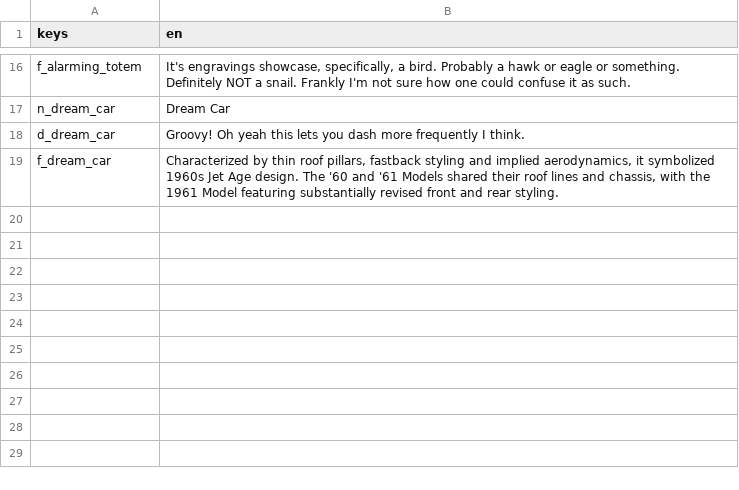
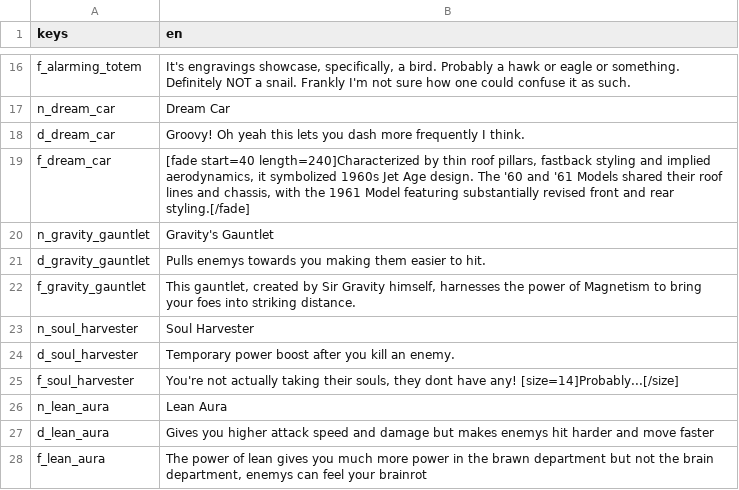
Before and after one commit to tetraminus/ProjectReaper, a CSV file: Loc/items.csv, drawn as a sheet; only a part is shown, gaps mark what is left out.

```diff
--- a/Loc/items.csv
+++ b/Loc/items.csv
@@ -18,2 +18,11 @@ n_dream_car,Dream Car
 d_dream_car,Groovy! Oh yeah this lets you dash more frequently I think.
-f_dream_car,"Characterized by thin roof pillars, fastback styling and implied aerodynamics, it symbolized 1960s Jet Age design. The '60 and '61 Models shared their roof lines and chassis, with the 1961 Model featuring substantially revised front and rear styling."
+f_dream_car,"[fade start=40 length=240]Characterized by thin roof pillars, fastback styling and implied aerodynamics, it symbolized 1960s Jet Age design. The '60 and '61 Models shared their roof lines and chassis, with the 1961 Model featuring substantially revised front and rear styling.[/fade]"
+n_gravity_gauntlet,Gravity's Gauntlet
+d_gravity_gauntlet,Pulls enemys towards you making them easier to hit.
+f_gravity_gauntlet ,"This gauntlet, created by Sir Gravity himself, harnesses the power of Magnetism to bring your foes into striking distance."
+n_soul_harvester,Soul Harvester
+d_soul_harvester,Temporary power boost after you kill an enemy.
+f_soul_harvester ,"You're not actually taking their souls, they dont have any! [size=14]Probably...[/size]"
+n_lean_aura ,Lean Aura
+d_lean_aura,Gives you higher attack speed and damage but makes enemys hit harder and move faster
+f_lean_aura,"The power of lean gives you much more power in the brawn department but not the brain department, enemys can feel your brainrot "
```
Also changed, not shown: 26 other files.
